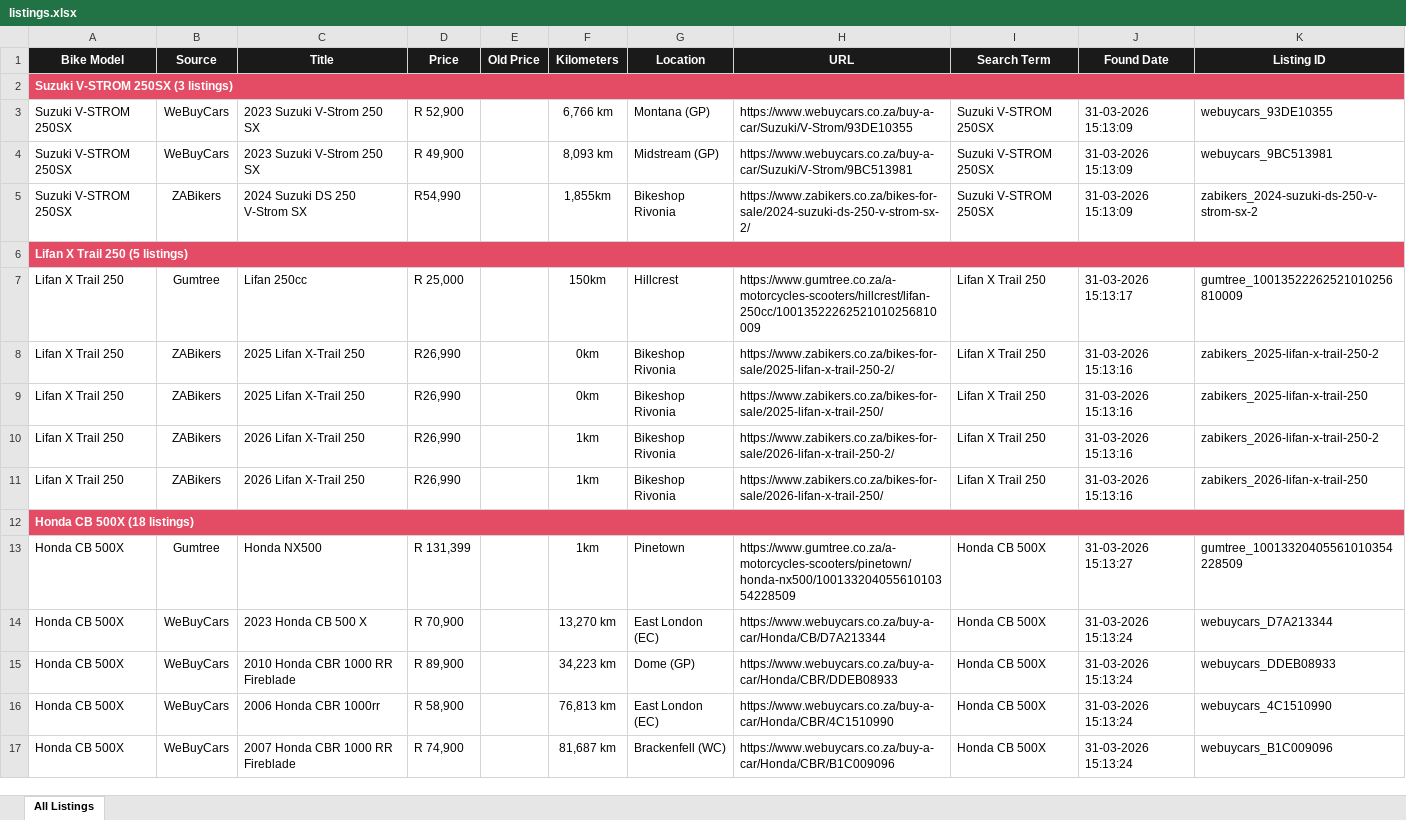
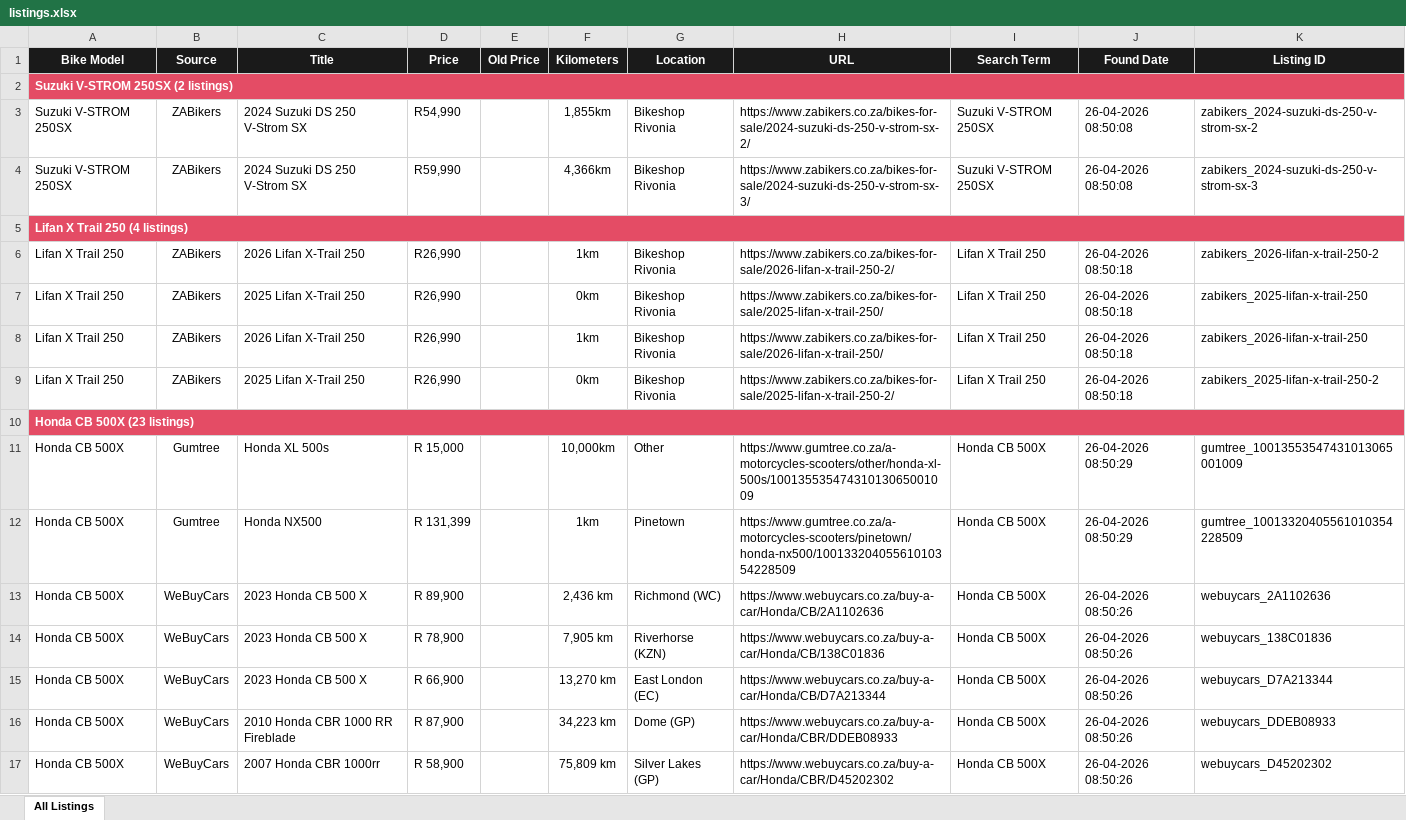
Before and after one commit to BarnardF/Motorcycle-listing-web-scraper, an Excel workbook: data/listings.xlsx, sheet All Listings, drawn as a sheet; only a part is shown; values as stored, in another font and other column widths than the file's, no borders; removed rows and columns are numbered as before the commit, all else as after; the diff covers the shown part only; the diff names each change by its address in the sheet, - before the commit and + after, or states it on an @@ line.

```diff
--- a/data/listings.xlsx (sheet All Listings)
+++ b/data/listings.xlsx (sheet All Listings)
-A2 (Bike Model): Suzuki V-STROM 250SX (3 listings)
+A2 (Bike Model): Suzuki V-STROM 250SX (2 listings)
-row 3: Suzuki V-STROM 250SX | WeBuyCars | 2023 Suzuki V-Strom 250 SX | R 52,900 |  | 6,766 km | Montana (GP) | https://www.webuycars.co.za/buy-a-car/Suzuki/V-Strom/93DE10355 | Suzuki V-STROM 250SX | 31-03-2026 15:13:09 | webuycars_93DE10355
-row 4: Suzuki V-STROM 250SX | WeBuyCars | 2023 Suzuki V-Strom 250 SX | R 49,900 |  | 8,093 km | Midstream (GP) | https://www.webuycars.co.za/buy-a-car/Suzuki/V-Strom/9BC513981 | Suzuki V-STROM 250SX | 31-03-2026 15:13:09 | webuycars_9BC513981
-J3 (Found Date): 31-03-2026 15:13:09
+J3 (Found Date): 26-04-2026 08:50:08
+row 4: Suzuki V-STROM 250SX | ZABikers | 2024 Suzuki DS 250 V-Strom SX | R59,990 |  | 4,366km | Bikeshop Rivonia | https://www.zabikers.co.za/bikes-for-sale/2024-suzuki-ds-250-v-strom-sx-3/ | Suzuki V-STROM 250SX | 26-04-2026 08:50:08 | zabikers_2024-suzuki-ds-250-v-strom-sx-3
-A5 (Bike Model): Lifan X Trail 250 (5 listings)
+A5 (Bike Model): Lifan X Trail 250 (4 listings)
-row 7: Lifan X Trail 250 | Gumtree | Lifan 250cc | R 25,000 |  | 150km | Hillcrest | https://www.gumtree.co.za/a-motorcycles-scooters/hillcrest/lifan-250cc/10013522262521010256810009 | Lifan X Trail 250 | 31-03-2026 15:13:17 | gumtree_10013522262521010256810009
-C6 (Title): 2025 Lifan X-Trail 250
+C6 (Title): 2026 Lifan X-Trail 250
-F6 (Kilometers): 0km
+F6 (Kilometers): 1km
-H6 (URL): https://www.zabikers.co.za/bikes-for-sale/2025-lifan-x-trail-250-2/
+H6 (URL): https://www.zabikers.co.za/bikes-for-sale/2026-lifan-x-trail-250-2/
-J6:J9 (Found Date): 31-03-2026 15:13:16
+J6:J9 (Found Date): 26-04-2026 08:50:18
-K6 (Listing ID): zabikers_2025-lifan-x-trail-250-2
+K6 (Listing ID): zabikers_2026-lifan-x-trail-250-2
-H8 (URL): https://www.zabikers.co.za/bikes-for-sale/2026-lifan-x-trail-250-2/
+H8 (URL): https://www.zabikers.co.za/bikes-for-sale/2026-lifan-x-trail-250/
-K8 (Listing ID): zabikers_2026-lifan-x-trail-250-2
+K8 (Listing ID): zabikers_2026-lifan-x-trail-250
-C9 (Title): 2026 Lifan X-Trail 250
+C9 (Title): 2025 Lifan X-Trail 250
-F9 (Kilometers): 1km
+F9 (Kilometers): 0km
-H9 (URL): https://www.zabikers.co.za/bikes-for-sale/2026-lifan-x-trail-250/
+H9 (URL): https://www.zabikers.co.za/bikes-for-sale/2025-lifan-x-trail-250-2/
-K9 (Listing ID): zabikers_2026-lifan-x-trail-250
+K9 (Listing ID): zabikers_2025-lifan-x-trail-250-2
-A10 (Bike Model): Honda CB 500X (18 listings)
+A10 (Bike Model): Honda CB 500X (23 listings)
+row 11: Honda CB 500X | Gumtree | Honda XL 500s | R 15,000 |  | 10,000km | Other | https://www.gumtree.co.za/a-motorcycles-scooters/other/honda-xl-500s/10013553547431013065001009 | Honda CB 500X | 26-04-2026 08:50:29 | gumtree_10013553547431013065001009
-J12 (Found Date): 31-03-2026 15:13:27
+J12 (Found Date): 26-04-2026 08:50:29
+row 13: Honda CB 500X | WeBuyCars | 2023 Honda CB 500 X | R 89,900 |  | 2,436 km | Richmond (WC) | https://www.webuycars.co.za/buy-a-car/Honda/CB/2A1102636 | Honda CB 500X | 26-04-2026 08:50:26 | webuycars_2A1102636
+row 14: Honda CB 500X | WeBuyCars | 2023 Honda CB 500 X | R 78,900 |  | 7,905 km | Riverhorse (KZN) | https://www.webuycars.co.za/buy-a-car/Honda/CB/138C01836 | Honda CB 500X | 26-04-2026 08:50:26 | webuycars_138C01836
-D15 (Price): R 70,900
+D15 (Price): R 66,900
-J15:J17 (Found Date): 31-03-2026 15:13:24
+J15:J17 (Found Date): 26-04-2026 08:50:26
-D16 (Price): R 89,900
+D16 (Price): R 87,900
-C17 (Title): 2006 Honda CBR 1000rr
+C17 (Title): 2007 Honda CBR 1000rr
-F17 (Kilometers): 76,813 km
+F17 (Kilometers): 75,809 km
-G17 (Location): East London (EC)
+G17 (Location): Silver Lakes (GP)
-H17 (URL): https://www.webuycars.co.za/buy-a-car/Honda/CBR/4C1510990
+H17 (URL): https://www.webuycars.co.za/buy-a-car/Honda/CBR/D45202302
-K17 (Listing ID): webuycars_4C1510990
+K17 (Listing ID): webuycars_D45202302
-row 17: Honda CB 500X | WeBuyCars | 2007 Honda CBR 1000 RR Fireblade | R 74,900 |  | 81,687 km | Brackenfell (WC) | https://www.webuycars.co.za/buy-a-car/Honda/CBR/B1C009096 | Honda CB 500X | 31-03-2026 15:13:24 | webuycars_B1C009096
```
Also changed, not shown: 19 added rows, 29 removed rows, 566 edited cells and cell formats elsewhere in this sheet, 27 other files.
